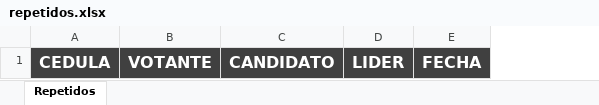
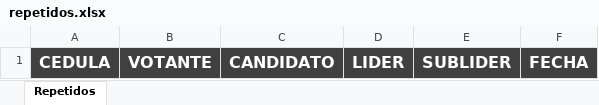
Before and after one commit to antares2881/api_apg, an Excel workbook: public/plantillas/repetidos.xlsx, sheet Repetidos, drawn as a sheet; values as stored, in another font and other column widths than the file's, no borders; the diff names each change by its address in the sheet, - before the commit and + after, or states it on an @@ line.

Commit message:
Modificación planilla repetidos

```diff
--- a/public/plantillas/repetidos.xlsx (sheet Repetidos)
+++ b/public/plantillas/repetidos.xlsx (sheet Repetidos)
+column E, row 1: SUBLIDER
```
Also changed, not shown: 1 other file.
